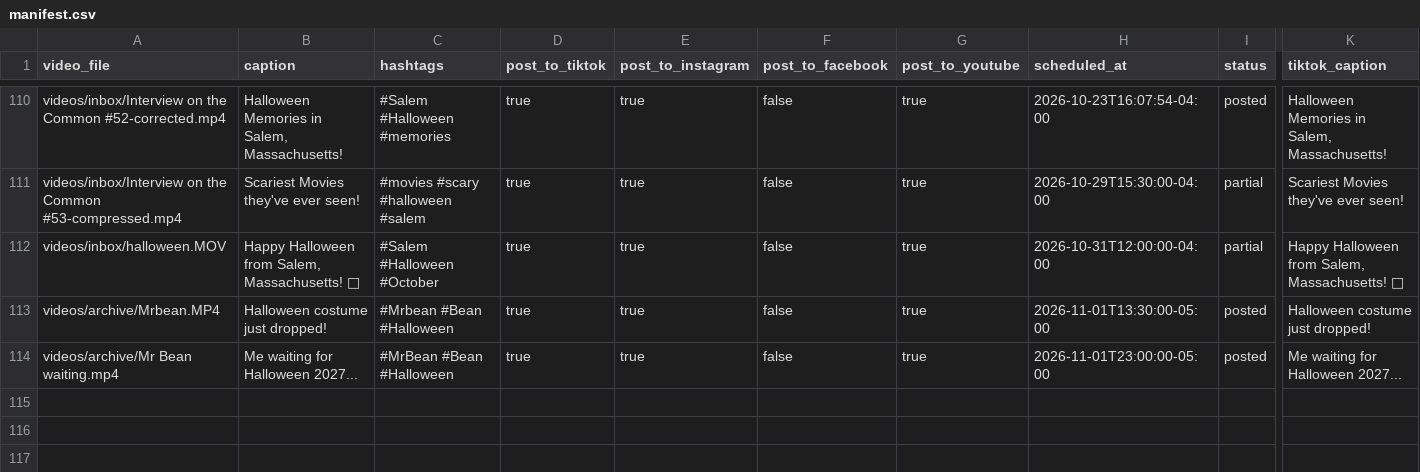
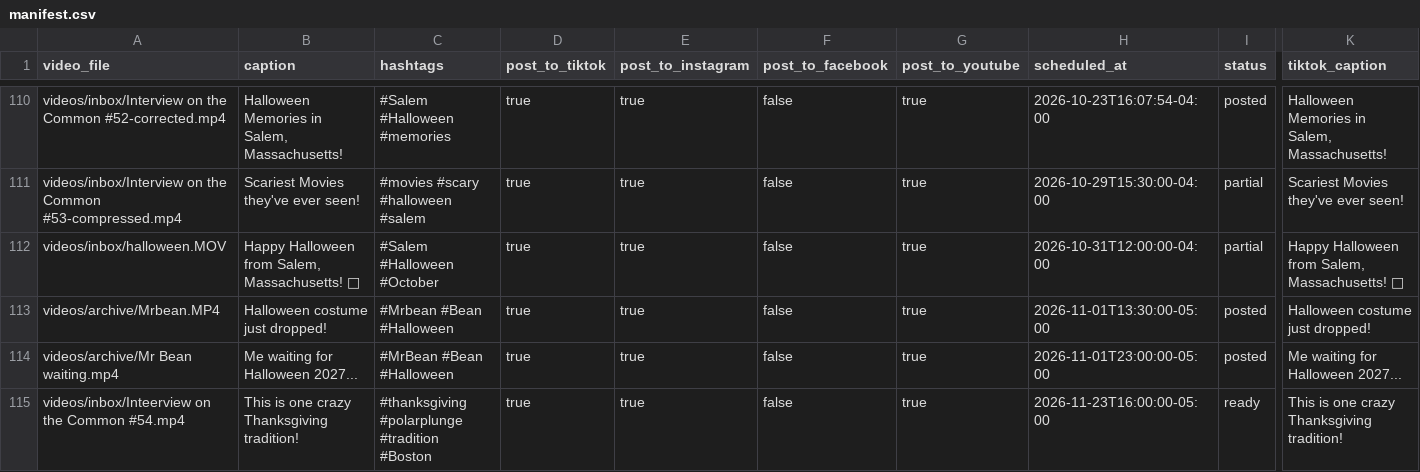
Before and after one commit to davidshapiro13/AutomatedContentUpload, a CSV file: manifests/manifest.csv, drawn as a sheet; only a part is shown, gaps mark what is left out; rows hold the shown columns only; the diff names each change by its address in the sheet, - before the commit and + after, or states it on an @@ line.

Commit message:
Add reel: Inteerview on the Common #54.mp4 @ 2026-11-23T16:00:00-05:00

```diff
--- a/manifests/manifest.csv
+++ b/manifests/manifest.csv
+row 115: videos/inbox/Inteerview on the Common #54.mp4 | This is one crazy Thanksgiving tradition! | #thanksgiving #polarplunge #tradition #Boston | true | true | false | true | 2026-11-23T16:00:00-05:00 | ready | This is one crazy Thanksgiving tradition!
```
